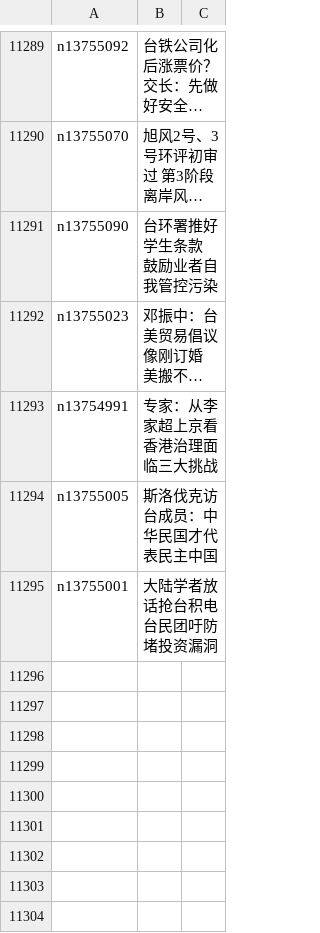
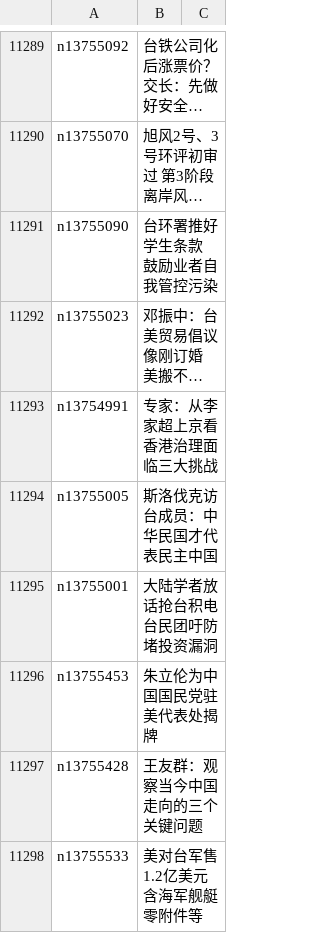
Before and after one commit to easy2view/epoch-news, a CSV file: indexes/ncid1349361.csv, drawn as a sheet; only a part is shown, gaps mark what is left out; long unchanged cells end in …; the diff names each change by its address in the sheet, - before the commit and + after, or states it on an @@ line.

```diff
--- a/indexes/ncid1349361.csv
+++ b/indexes/ncid1349361.csv
+row 11296: n13755453 | 朱立伦为中国国民党驻美代表处揭牌
+row 11297: n13755428 | 王友群：观察当今中国走向的三个关键问题
+row 11298: n13755533 | 美对台军售1.2亿美元 含海军舰艇零附件等
```
Also changed, not shown: indexes/ncid1078159.csv, indexes/ncid1078160.csv, 53 other files.
